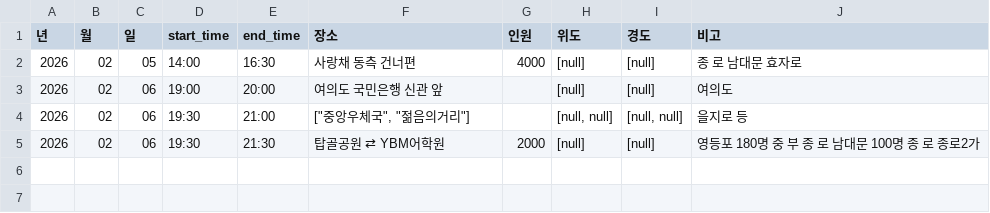
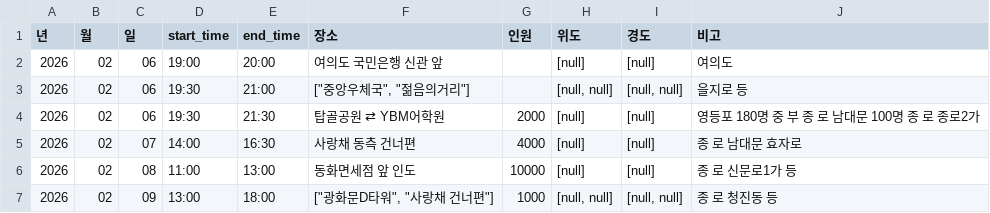
Before and after one commit to MinhaKim02/protest-crawling-database, a CSV file: data/집회정보_통합.csv, drawn as a sheet; removed rows and columns are numbered as before the commit, all else as after; the diff names each change by its address in the sheet, - before the commit and + after, or states it on an @@ line.

```diff
--- a/data/집회정보_통합.csv
+++ b/data/집회정보_통합.csv
-row 2: 2026 | 02 | 05 | 14:00 | 16:30 | 사랑채 동측 건너편 | 4000 | [null] | [null] | 종 로 남대문 효자로
+row 5: 2026 | 02 | 07 | 14:00 | 16:30 | 사랑채 동측 건너편 | 4000 | [null] | [null] | 종 로 남대문 효자로
+row 6: 2026 | 02 | 08 | 11:00 | 13:00 | 동화면세점 앞 인도 | 10000 | [null] | [null] | 종 로 신문로1가 등
+row 7: 2026 | 02 | 09 | 13:00 | 18:00 | ["광화문D타워", "사랑채 건너편"] | 1000 | [null, null] | [null, null] | 종 로 청진동 등
```
Also changed, not shown: data/집회정보_통합_종로.csv.
